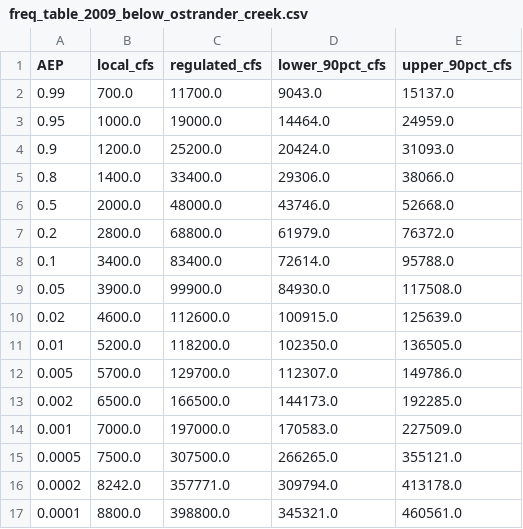
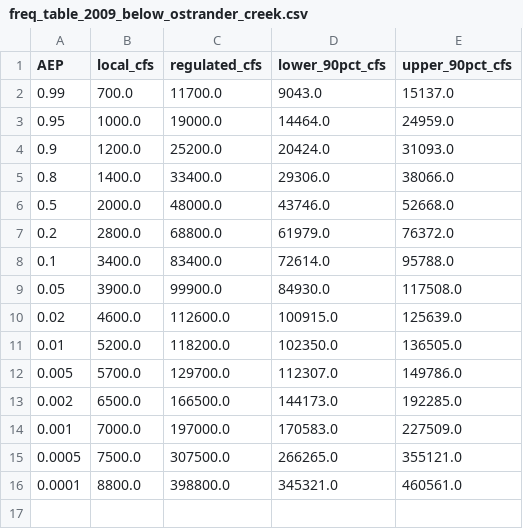
Before and after one commit to JoeShmoJo/Cowlitz_FF, a CSV file: CAS_Reg_Unreg/output/freq_table_2009_below_ostrander_creek.csv, drawn as a sheet; the diff names each change by its address in the sheet, - before the commit and + after, or states it on an @@ line.

```diff
--- a/CAS_Reg_Unreg/output/freq_table_2009_below_ostrander_creek.csv
+++ b/CAS_Reg_Unreg/output/freq_table_2009_below_ostrander_creek.csv
-row 16: 0.0002 | 8242.0 | 357771.0 | 309794.0 | 413178.0
```
Also changed, not shown: CAS_Reg_Unreg/output/freq_table_2009_below_arkansas_creek.csv, CAS_Reg_Unreg/output/freq_table_2009_castle_rock_gage.csv, 1 other file.
